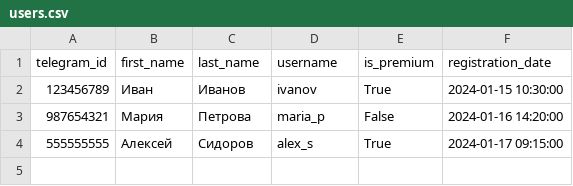
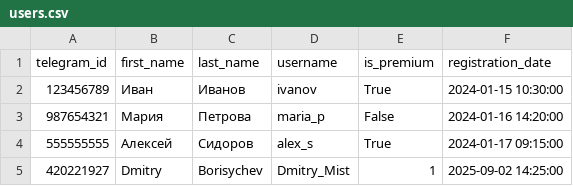
Before and after one commit to AnastasiyaBorisycheva/Study_Bot, a CSV file: database/test_data/users.csv, drawn as a sheet.

```diff
--- a/database/test_data/users.csv
+++ b/database/test_data/users.csv
@@ -4 +4,2 @@ telegram_id,first_name,last_name,username,is_premium,registration_date
 555555555,Алексей,Сидоров,alex_s,True,2024-01-17 09:15:00
+420221927,Dmitry,Borisychev,Dmitry_Mist,1,2025-09-02 14:25:00
```
Also changed, not shown: 8 other files.
